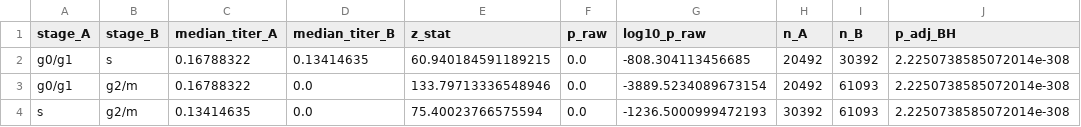
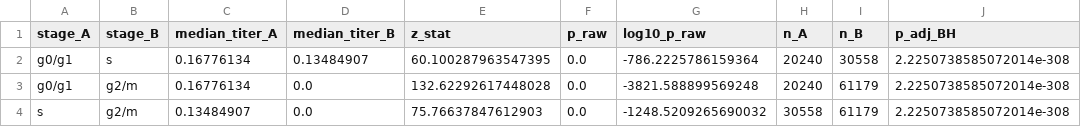
Before and after one commit to jodiejacobs/Jacobs_et_al_2026_wolbachia-drosophila-scrnaseq, a CSV file: cell_culture_system/figures/titer_vs_cellcycle/q3_dunn_wolbachia_infection.csv, drawn as a sheet; only a part is shown; the diff names each change by its address in the sheet, - before the commit and + after, or states it on an @@ line.

```diff
--- a/cell_culture_system/figures/titer_vs_cellcycle/q3_dunn_wolbachia_infection.csv
+++ b/cell_culture_system/figures/titer_vs_cellcycle/q3_dunn_wolbachia_infection.csv
-C2:C3 (median_titer_A): 0.16788322
+C2:C3 (median_titer_A): 0.16776134
-D2 (median_titer_B): 0.13414635
+D2 (median_titer_B): 0.13484907
-E2 (z_stat): 60.940184591189215
+E2 (z_stat): 60.100287963547395
-G2 (log10_p_raw): -808.304113456685
+G2 (log10_p_raw): -786.2225786159364
-H2:H3 (n_A): 20492
+H2:H3 (n_A): 20240
-I2 (n_B): 30392
+I2 (n_B): 30558
-E3 (z_stat): 133.79713336548946
+E3 (z_stat): 132.62292617448028
-G3 (log10_p_raw): -3889.5234089673154
+G3 (log10_p_raw): -3821.588899569248
-I3:I4 (n_B): 61093
+I3:I4 (n_B): 61179
-C4 (median_titer_A): 0.13414635
+C4 (median_titer_A): 0.13484907
-E4 (z_stat): 75.40023766575594
+E4 (z_stat): 75.76637847612903
-G4 (log10_p_raw): -1236.5000999472193
+G4 (log10_p_raw): -1248.5209265690032
-H4 (n_A): 30392
+H4 (n_A): 30558
```
Also changed, not shown: cell_culture_system/figures/titer_vs_cellcycle/q1_bin_summary_wolbachia_infection.csv, cell_culture_system/figures/titer_vs_cellcycle/q1_spearman_wolbachia_infection.csv, 9 other files.
